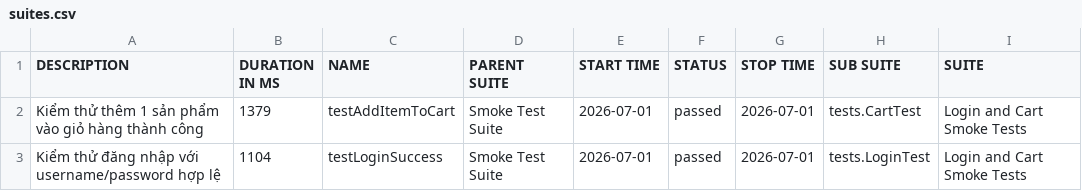
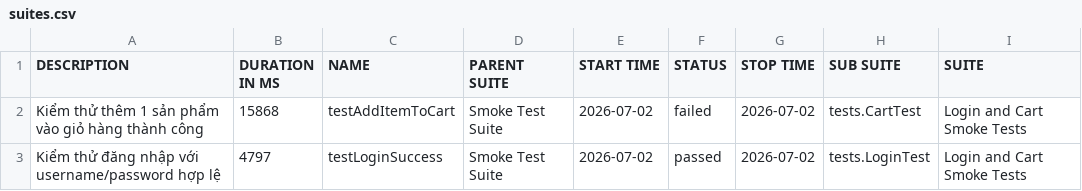
Before and after one commit to binhnguyen1406/buoi11, a CSV file: data/suites.csv, drawn as a sheet; only a part is shown; the diff names each change by its address in the sheet, - before the commit and + after, or states it on an @@ line.

```diff
--- a/data/suites.csv
+++ b/data/suites.csv
-B2 (DURATION IN MS): 1379
+B2 (DURATION IN MS): 15868
-E2:E3 (START TIME): 2026-07-01
+E2:E3 (START TIME): 2026-07-02
-F2 (STATUS): passed
+F2 (STATUS): failed
-G2:G3 (STOP TIME): 2026-07-01
+G2:G3 (STOP TIME): 2026-07-02
-B3 (DURATION IN MS): 1104
+B3 (DURATION IN MS): 4797
```
Also changed, not shown: 38 other files.
